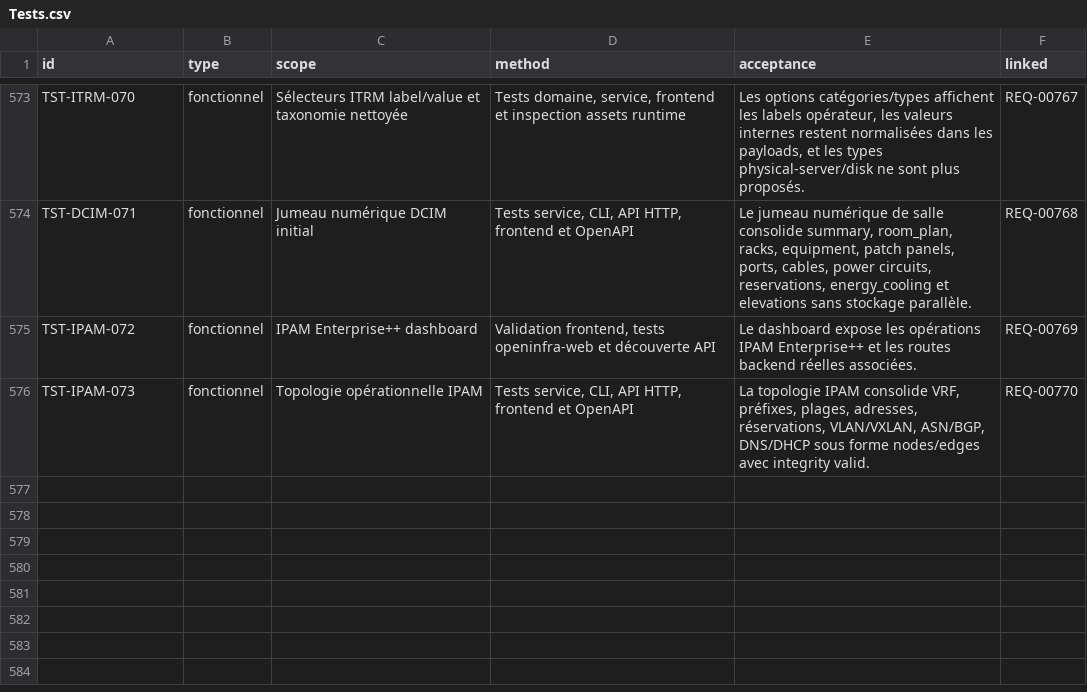
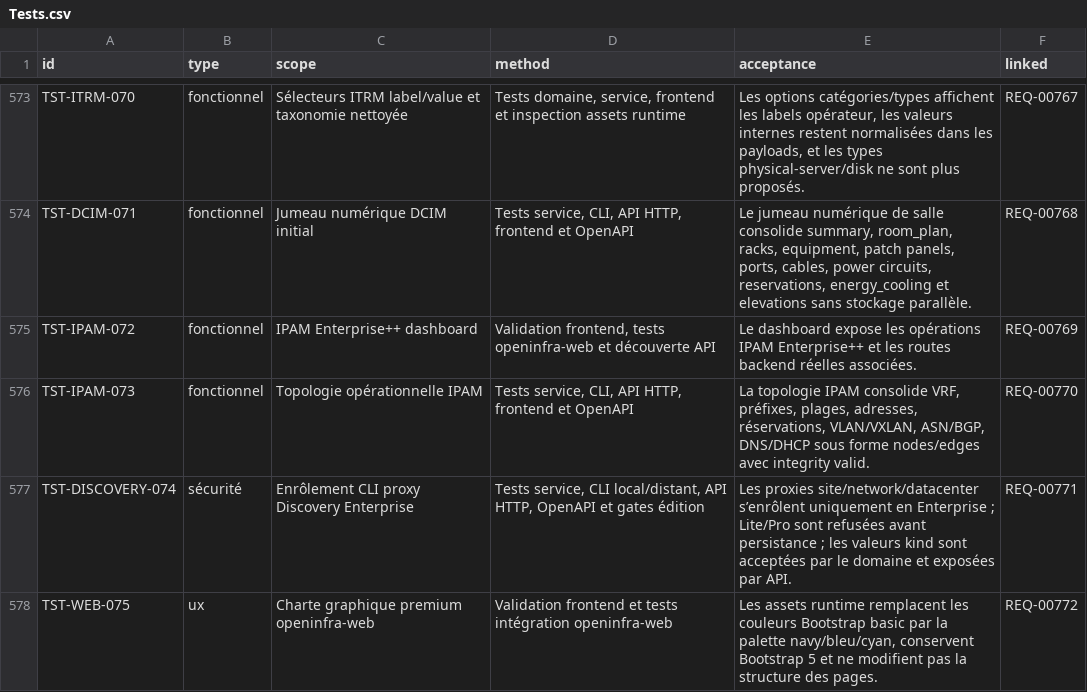
Before and after one commit to irivengroup/openinfra, a CSV file: docs/specifications/OpenInfra-CDC-SFG-STG-v4.8.1/11-Matrices/Tests.csv, drawn as a sheet; only a part is shown, gaps mark what is left out; the diff names each change by its address in the sheet, - before the commit and + after, or states it on an @@ line.

```diff
--- a/docs/specifications/OpenInfra-CDC-SFG-STG-v4.8.1/11-Matrices/Tests.csv
+++ b/docs/specifications/OpenInfra-CDC-SFG-STG-v4.8.1/11-Matrices/Tests.csv
+row 577: TST-DISCOVERY-074 | sécurité | Enrôlement CLI proxy Discovery Enterprise | Tests service, CLI local/distant, API HTTP, OpenAPI et gates édition | Les proxies site/network/datacenter s’enrôlent uniquement en Enterprise ; Lite/Pro sont refusées avant persistance ; les valeurs kind sont acceptées par le domaine et exposées par API. | REQ-00771
+row 578: TST-WEB-075 | ux | Charte graphique premium openinfra-web | Validation frontend et tests intégration openinfra-web | Les assets runtime remplacent les couleurs Bootstrap basic par la palette navy/bleu/cyan, conservent Bootstrap 5 et ne modifient pas la structure des pages. | REQ-00772
```
Also changed, not shown: docs/specifications/OpenInfra-CDC-SFG-STG-v4.8.1/11-Matrices/Exigences.csv, docs/specifications/OpenInfra-CDC-SFG-STG-v4.8.1/11-Matrices/Traceabilite.csv, 39 other files.
